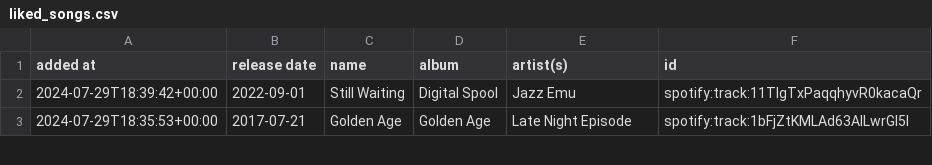
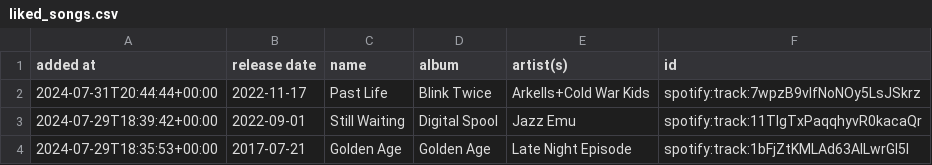
Before and after one commit to DusterTheFirst/playlist, a CSV file: liked_songs.csv, drawn as a sheet; only a part is shown.

```diff
--- a/liked_songs.csv
+++ b/liked_songs.csv
@@ -1,2 +1,3 @@
 added at,release date,name,album,artist(s),id
+2024-07-31T20:44:44+00:00,2022-11-17,Past Life,Blink Twice,Arkells+Cold War Kids,spotify:track:7wpzB9vIfNoNOy5LsJSkrz
 2024-07-29T18:39:42+00:00,2022-09-01,Still Waiting,Digital Spool,Jazz Emu,spotify:track:11TIgTxPaqqhyvR0kacaQr
```
